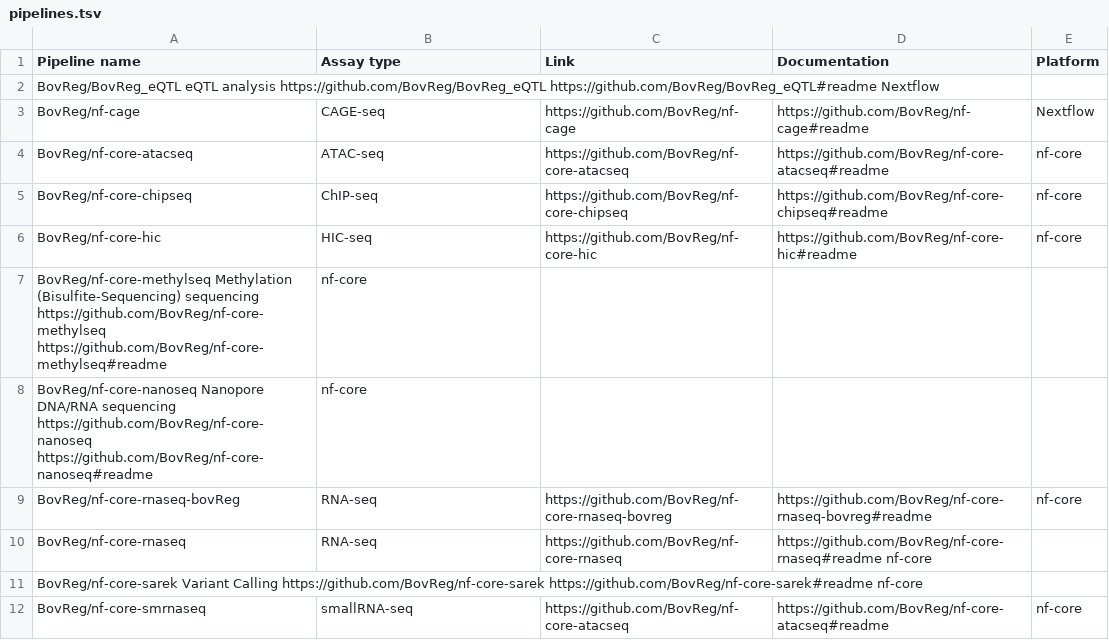
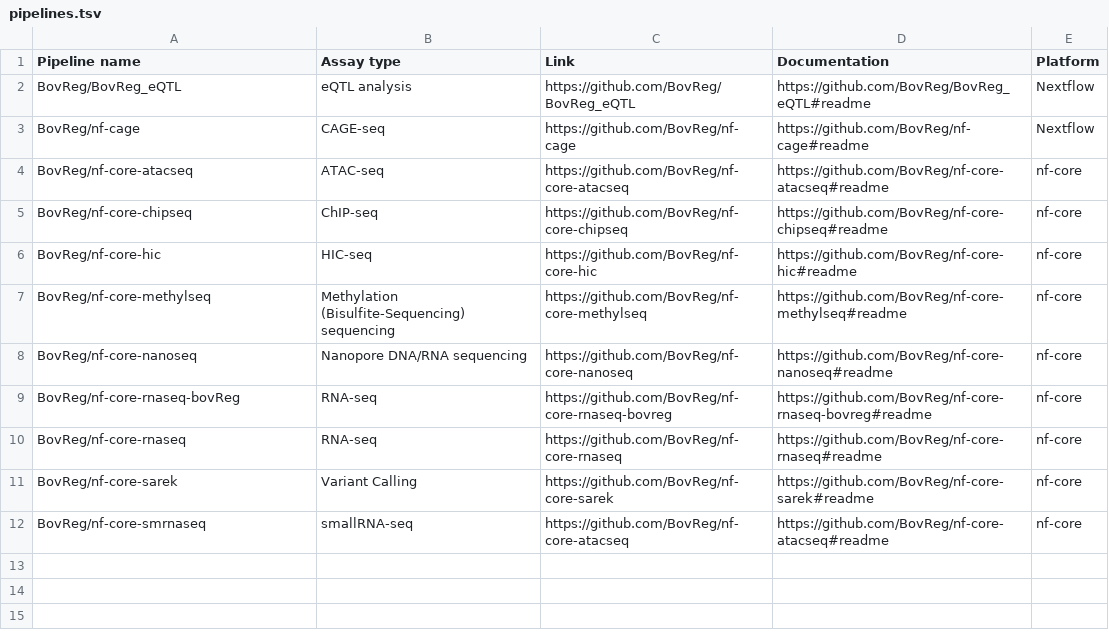
Before and after one commit to FAANG/comm-data-portal-projects, a TSV file: projects/bovreg/pipelines.tsv, drawn as a sheet; removed rows and columns are numbered as before the commit, all else as after; the diff names each change by its address in the sheet, - before the commit and + after, or states it on an @@ line.

Commit message:
Fixing pipelines.tsv formatting

```diff
--- a/projects/bovreg/pipelines.tsv
+++ b/projects/bovreg/pipelines.tsv
-row 2: BovReg/BovReg_eQTL eQTL analysis https://github.com/BovReg/BovReg_eQTL https://github.com/BovReg/BovReg_eQTL#readme Nextflow
+row 2: BovReg/BovReg_eQTL | eQTL analysis | https://github.com/BovReg/BovReg_eQTL | https://github.com/BovReg/BovReg_eQTL#readme | Nextflow
-row 7: BovReg/nf-core-methylseq Methylation (Bisulfite-Sequencing) sequencing https://github.com/BovReg/nf-core-methylseq https://github.com/BovReg/nf-core-methylseq#readme | nf-core
-row 8: BovReg/nf-core-nanoseq Nanopore DNA/RNA sequencing https://github.com/BovReg/nf-core-nanoseq https://github.com/BovReg/nf-core-nanoseq#readme | nf-core
+row 7: BovReg/nf-core-methylseq | Methylation (Bisulfite-Sequencing) sequencing | https://github.com/BovReg/nf-core-methylseq | https://github.com/BovReg/nf-core-methylseq#readme | nf-core
+row 8: BovReg/nf-core-nanoseq | Nanopore DNA/RNA sequencing | https://github.com/BovReg/nf-core-nanoseq | https://github.com/BovReg/nf-core-nanoseq#readme | nf-core
-D10 (Documentation): https://github.com/BovReg/nf-core-rnaseq#readme nf-core
+D10 (Documentation): https://github.com/BovReg/nf-core-rnaseq#readme
-E10 (Platform): (empty)
+E10 (Platform): nf-core
-row 11: BovReg/nf-core-sarek Variant Calling https://github.com/BovReg/nf-core-sarek https://github.com/BovReg/nf-core-sarek#readme nf-core
+row 11: BovReg/nf-core-sarek | Variant Calling | https://github.com/BovReg/nf-core-sarek | https://github.com/BovReg/nf-core-sarek#readme | nf-core
```
